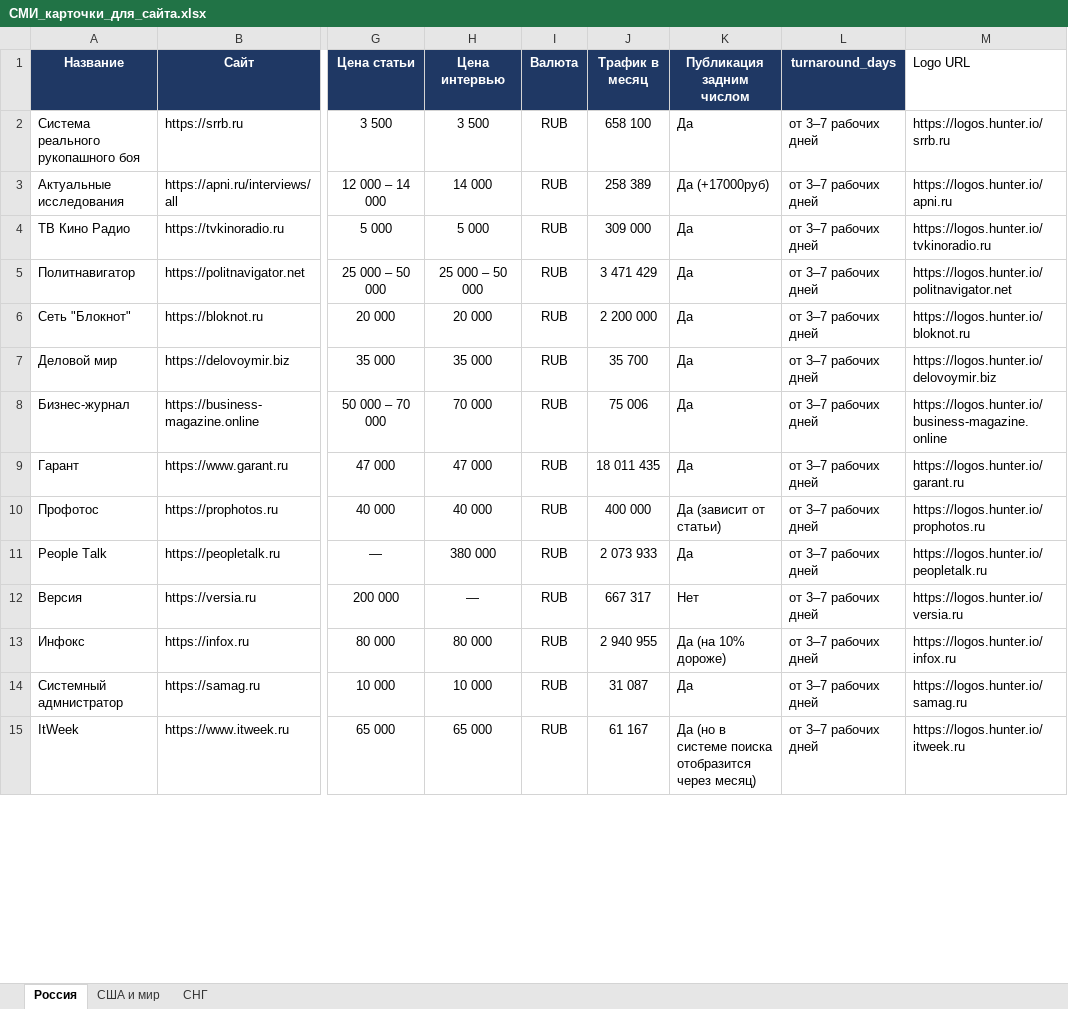
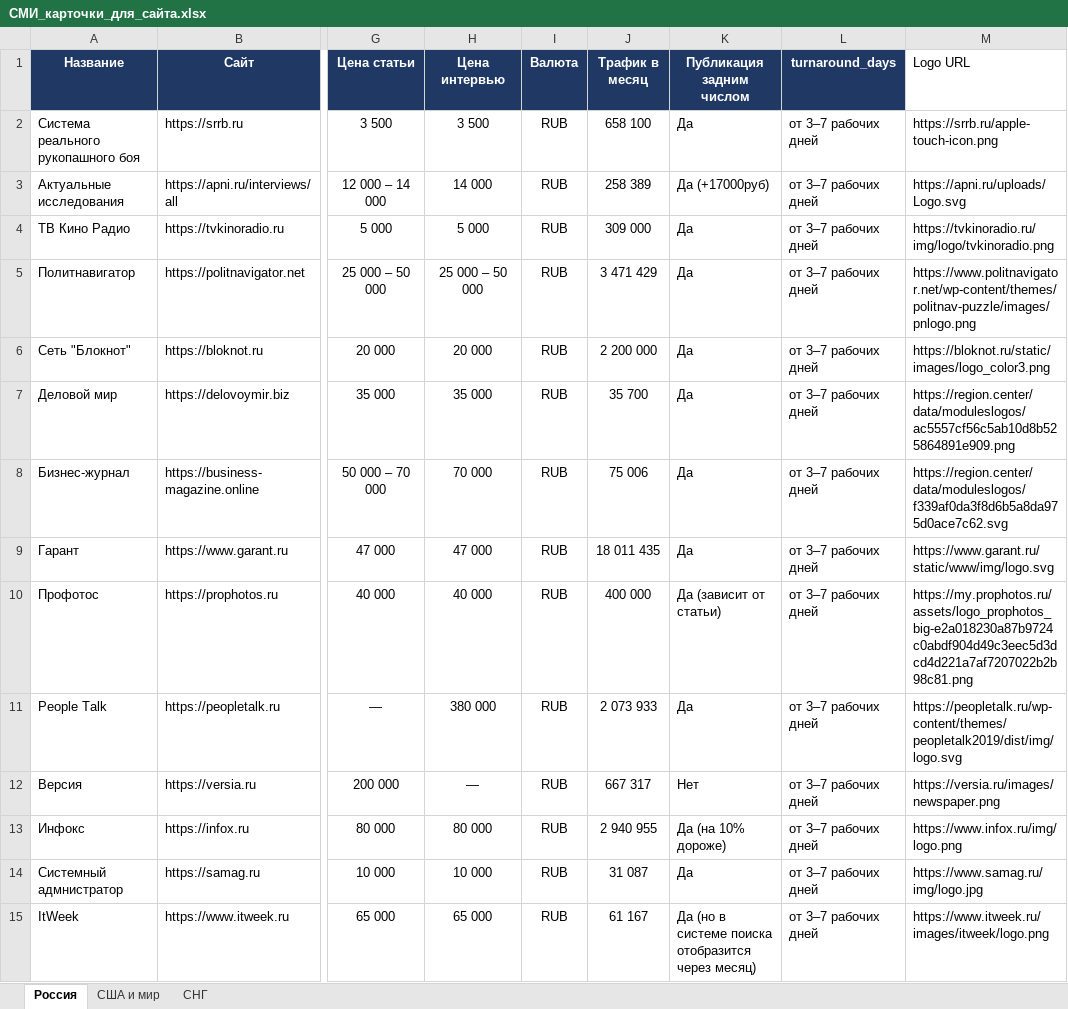
Before and after one commit to Machibo/-, an Excel workbook: СМИ_карточки_для_сайта.xlsx, sheet Россия, drawn as a sheet; only a part is shown, gaps mark what is left out; values as stored, in another font and other column widths than the file's, no borders; the diff covers the shown part only; the diff names each change by its address in the sheet, - before the commit and + after, or states it on an @@ line.

```diff
--- a/СМИ_карточки_для_сайта.xlsx (sheet Россия)
+++ b/СМИ_карточки_для_сайта.xlsx (sheet Россия)
-M2 (Logo URL): https://logos.hunter.io/srrb.ru
+M2 (Logo URL): https://srrb.ru/apple-touch-icon.png
-M3 (Logo URL): https://logos.hunter.io/apni.ru
+M3 (Logo URL): https://apni.ru/uploads/Logo.svg
-M4 (Logo URL): https://logos.hunter.io/tvkinoradio.ru
+M4 (Logo URL): https://tvkinoradio.ru/img/logo/tvkinoradio.png
-M5 (Logo URL): https://logos.hunter.io/politnavigator.net
+M5 (Logo URL): https://www.politnavigator.net/wp-content/themes/politnav-puzzle/images/pnlogo.png
-M6 (Logo URL): https://logos.hunter.io/bloknot.ru
+M6 (Logo URL): https://bloknot.ru/static/images/logo_color3.png
-M7 (Logo URL): https://logos.hunter.io/delovoymir.biz
+M7 (Logo URL): https://region.center/data/moduleslogos/ac5557cf56c5ab10d8b525864891e909.png
-M8 (Logo URL): https://logos.hunter.io/business-magazine.online
+M8 (Logo URL): https://region.center/data/moduleslogos/f339af0da3f8d6b5a8da975d0ace7c62.svg
-M9 (Logo URL): https://logos.hunter.io/garant.ru
+M9 (Logo URL): https://www.garant.ru/static/www/img/logo.svg
-M10 (Logo URL): https://logos.hunter.io/prophotos.ru
+M10 (Logo URL): https://my.prophotos.ru/assets/logo_prophotos_big-e2a018230a87b9724c0abdf904d49c3eec5d3dcd4d221a7af7207022b2b98c81.png
-M11 (Logo URL): https://logos.hunter.io/peopletalk.ru
+M11 (Logo URL): https://peopletalk.ru/wp-content/themes/peopletalk2019/dist/img/logo.svg
-M12 (Logo URL): https://logos.hunter.io/versia.ru
+M12 (Logo URL): https://versia.ru/images/newspaper.png
-M13 (Logo URL): https://logos.hunter.io/infox.ru
+M13 (Logo URL): https://www.infox.ru/img/logo.png
-M14 (Logo URL): https://logos.hunter.io/samag.ru
+M14 (Logo URL): https://www.samag.ru/img/logo.jpg
-M15 (Logo URL): https://logos.hunter.io/itweek.ru
+M15 (Logo URL): https://www.itweek.ru/images/itweek/logo.png
```
Also changed, not shown: 186 edited cells elsewhere in this sheet.
